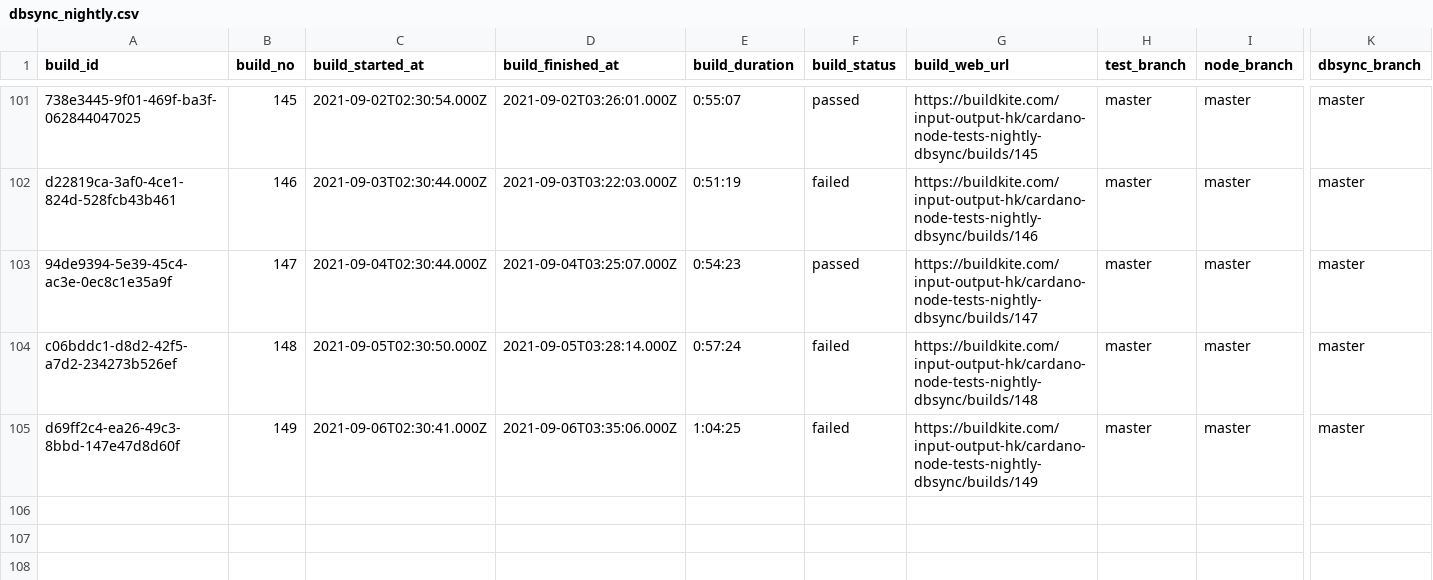
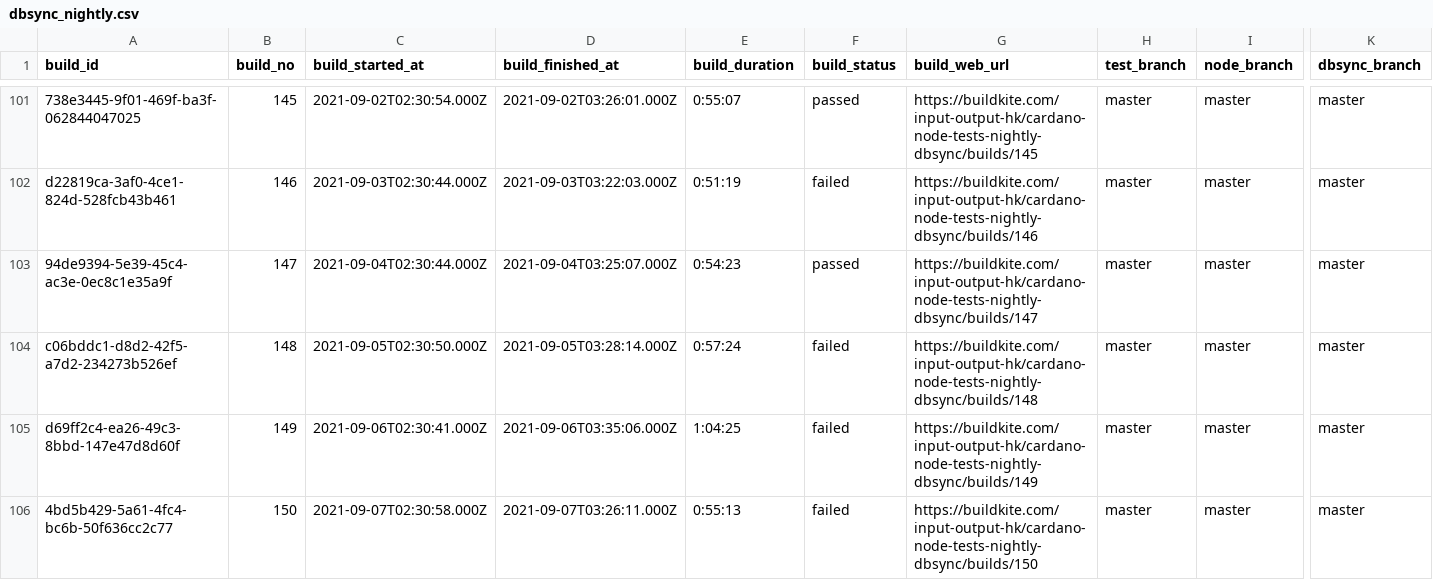
Before and after one commit to saratomaz/cardano-node-tests, a CSV file: sync_tests/csv_files/dbsync_nightly.csv, drawn as a sheet; only a part is shown, gaps mark what is left out; rows hold the shown columns only; the diff names each change by its address in the sheet, - before the commit and + after, or states it on an @@ line.

```diff
--- a/sync_tests/csv_files/dbsync_nightly.csv
+++ b/sync_tests/csv_files/dbsync_nightly.csv
+row 106: 4bd5b429-5a61-4fc4-bc6b-50f636cc2c77 | 150 | 2021-09-07T02:30:58.000Z | 2021-09-07T03:26:11.000Z | 0:55:13 | failed | https://buildkite.com/input-output-hk/cardano-node-tests-nightly-dbsync/builds/150 | master | master | master
```
Also changed, not shown: sync_tests/csv_files/node_nightly.csv, 1 other file.
